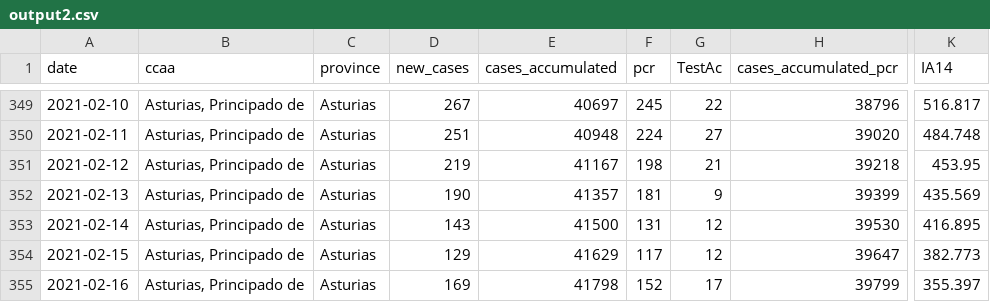
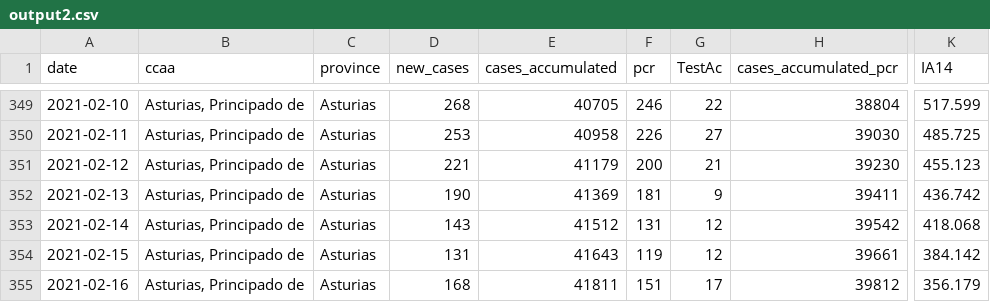
Before and after one commit to kifirifis/asturiasescovid19data, a CSV file: data/output2.csv, drawn as a sheet; only a part is shown, gaps mark what is left out; the diff covers the shown part only; the diff names each change by its address in the sheet, - before the commit and + after, or states it on an @@ line.

```diff
--- a/data/output2.csv
+++ b/data/output2.csv
-D349 (new_cases): 267
+D349 (new_cases): 268
-E349 (cases_accumulated): 40697
+E349 (cases_accumulated): 40705
-F349 (pcr): 245
+F349 (pcr): 246
-H349 (cases_accumulated_pcr): 38796
+H349 (cases_accumulated_pcr): 38804
-K349 (IA14): 516.817
+K349 (IA14): 517.599
-D350 (new_cases): 251
+D350 (new_cases): 253
-E350 (cases_accumulated): 40948
+E350 (cases_accumulated): 40958
-F350 (pcr): 224
+F350 (pcr): 226
-H350 (cases_accumulated_pcr): 39020
+H350 (cases_accumulated_pcr): 39030
-K350 (IA14): 484.748
+K350 (IA14): 485.725
-D351 (new_cases): 219
+D351 (new_cases): 221
-E351 (cases_accumulated): 41167
+E351 (cases_accumulated): 41179
-F351 (pcr): 198
+F351 (pcr): 200
-H351 (cases_accumulated_pcr): 39218
+H351 (cases_accumulated_pcr): 39230
-K351 (IA14): 453.95
+K351 (IA14): 455.123
-E352 (cases_accumulated): 41357
+E352 (cases_accumulated): 41369
-H352 (cases_accumulated_pcr): 39399
+H352 (cases_accumulated_pcr): 39411
-K352 (IA14): 435.569
+K352 (IA14): 436.742
-E353 (cases_accumulated): 41500
+E353 (cases_accumulated): 41512
-H353 (cases_accumulated_pcr): 39530
+H353 (cases_accumulated_pcr): 39542
-K353 (IA14): 416.895
+K353 (IA14): 418.068
-D354 (new_cases): 129
+D354 (new_cases): 131
-E354 (cases_accumulated): 41629
+E354 (cases_accumulated): 41643
-F354 (pcr): 117
+F354 (pcr): 119
-H354 (cases_accumulated_pcr): 39647
+H354 (cases_accumulated_pcr): 39661
-K354 (IA14): 382.773
+K354 (IA14): 384.142
-D355 (new_cases): 169
+D355 (new_cases): 168
-E355 (cases_accumulated): 41798
+E355 (cases_accumulated): 41811
-F355 (pcr): 152
+F355 (pcr): 151
-H355 (cases_accumulated_pcr): 39799
+H355 (cases_accumulated_pcr): 39812
-K355 (IA14): 355.397
+K355 (IA14): 356.179
```
Also changed, not shown: 1 added row and 56 edited cells elsewhere in this file.
